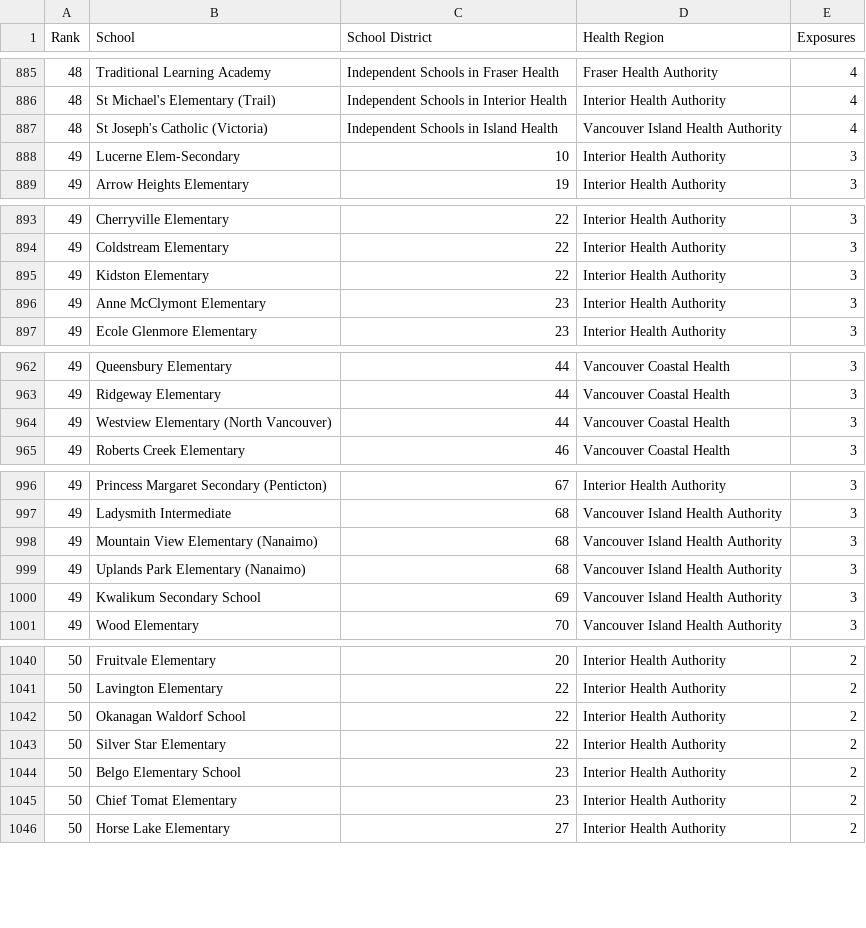
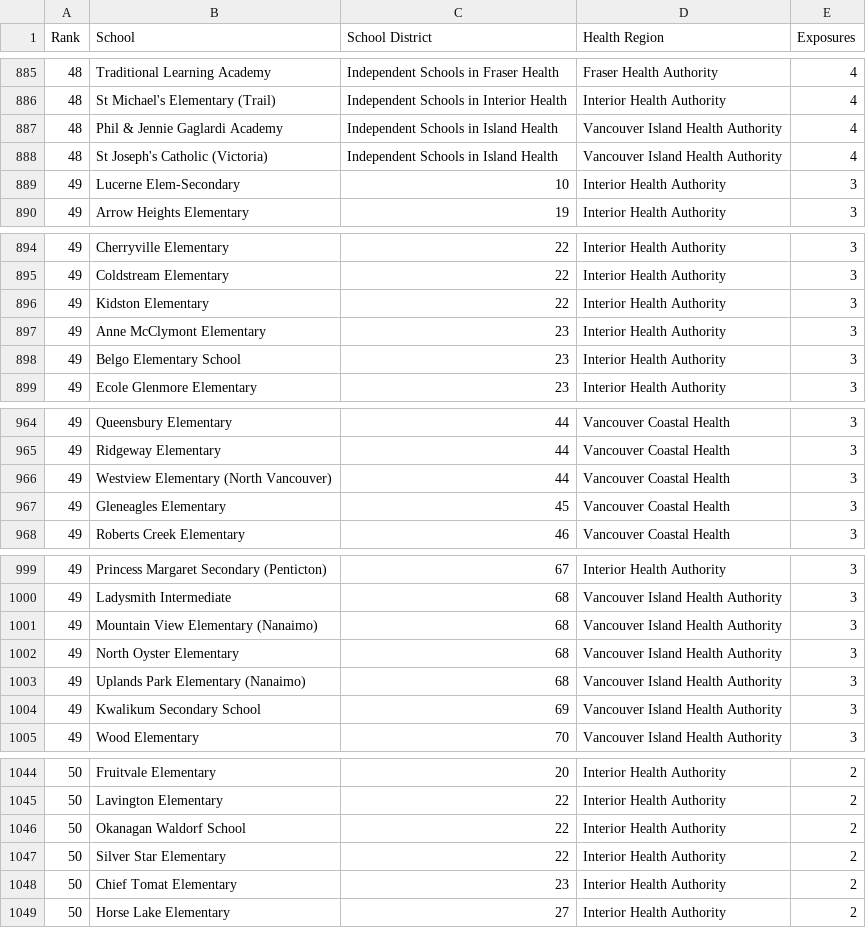
Before and after one commit to spod/bcschoolscoviddata, a CSV file: data/leaderboard.csv, drawn as a sheet; only a part is shown, gaps mark what is left out; removed rows and columns are numbered as before the commit, all else as after; the diff covers the shown part only; the diff names each change by its address in the sheet, - before the commit and + after, or states it on an @@ line.

```diff
--- a/data/leaderboard.csv
+++ b/data/leaderboard.csv
+row 887: 48 | Phil & Jennie Gaglardi Academy | Independent Schools in Island Health | Vancouver Island Health Authority | 4
+row 898: 49 | Belgo Elementary School | 23 | Interior Health Authority | 3
+row 967: 49 | Gleneagles Elementary | 45 | Vancouver Coastal Health | 3
+row 1002: 49 | North Oyster Elementary | 68 | Vancouver Island Health Authority | 3
-row 1044: 50 | Belgo Elementary School | 23 | Interior Health Authority | 2
```
Also changed, not shown: 5 added rows, 8 removed rows and 1 edited cell elsewhere in this file, 3 other files.
